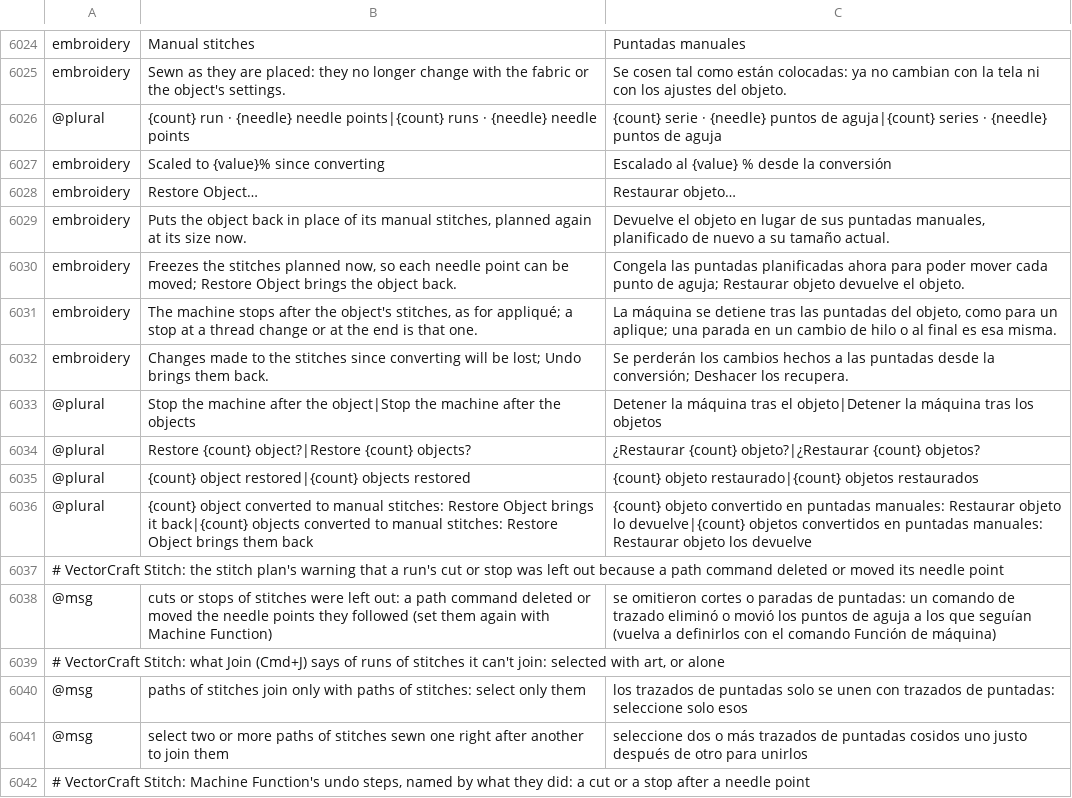
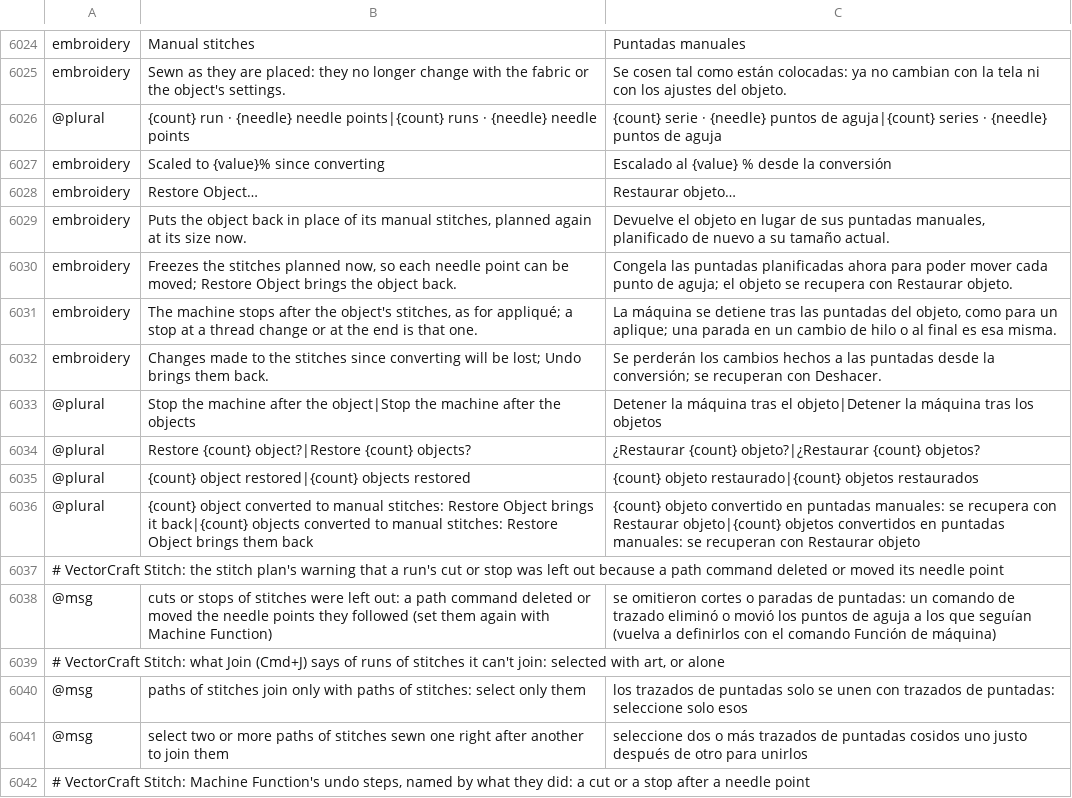
Before and after one commit to przbat-public/vectorcraft-stitch, a TSV file: crates/ui-egui/src/i18n/es.tsv, drawn as a sheet; only a part is shown, gaps mark what is left out.

```diff
--- a/crates/ui-egui/src/i18n/es.tsv
+++ b/crates/ui-egui/src/i18n/es.tsv
@@ -6029,5 +6029,5 @@ embroidery	Restore Object…	Restaurar objeto…
 embroidery	Puts the object back in place of its manual stitches, planned again at its size now.	Devuelve el objeto en lugar de sus puntadas manuales, planificado de nuevo a su tamaño actual.
-embroidery	Freezes the stitches planned now, so each needle point can be moved; Restore Object brings the object back.	Congela las puntadas planificadas ahora para poder mover cada punto de aguja; Restaurar objeto devuelve el objeto.
+embroidery	Freezes the stitches planned now, so each needle point can be moved; Restore Object brings the object back.	Congela las puntadas planificadas ahora para poder mover cada punto de aguja; el objeto se recupera con Restaurar objeto.
 embroidery	The machine stops after the object's stitches, as for appliqué; a stop at a thread change or at the end is that one.	La máquina se detiene tras las puntadas del objeto, como para un aplique; una parada en un cambio de hilo o al final es esa misma.
-embroidery	Changes made to the stitches since converting will be lost; Undo brings them back.	Se perderán los cambios hechos a las puntadas desde la conversión; Deshacer los recupera.
+embroidery	Changes made to the stitches since converting will be lost; Undo brings them back.	Se perderán los cambios hechos a las puntadas desde la conversión; se recuperan con Deshacer.
 @plural	Stop the machine after the object|Stop the machine after the objects	Detener la máquina tras el objeto|Detener la máquina tras los objetos
@@ -6035,3 +6035,3 @@ embroidery	Changes made to the stitches since converting will be lost; Undo brin
 @plural	{count} object restored|{count} objects restored	{count} objeto restaurado|{count} objetos restaurados
-@plural	{count} object converted to manual stitches: Restore Object brings it back|{count} objects converted to manual stitches: Restore Object brings them back	{count} objeto convertido en puntadas manuales: Restaurar objeto lo devuelve|{count} objetos convertidos en puntadas manuales: Restaurar objeto los devuelve
+@plural	{count} object converted to manual stitches: Restore Object brings it back|{count} objects converted to manual stitches: Restore Object brings them back	{count} objeto convertido en puntadas manuales: se recupera con Restaurar objeto|{count} objetos convertidos en puntadas manuales: se recuperan con Restaurar objeto
 # VectorCraft Stitch: the stitch plan's warning that a run's cut or stop was left out because a path command deleted or moved its needle point
```
Also changed, not shown: crates/ui-egui/src/i18n/cs.tsv, crates/ui-egui/src/i18n/fr.tsv, 2 other files.
